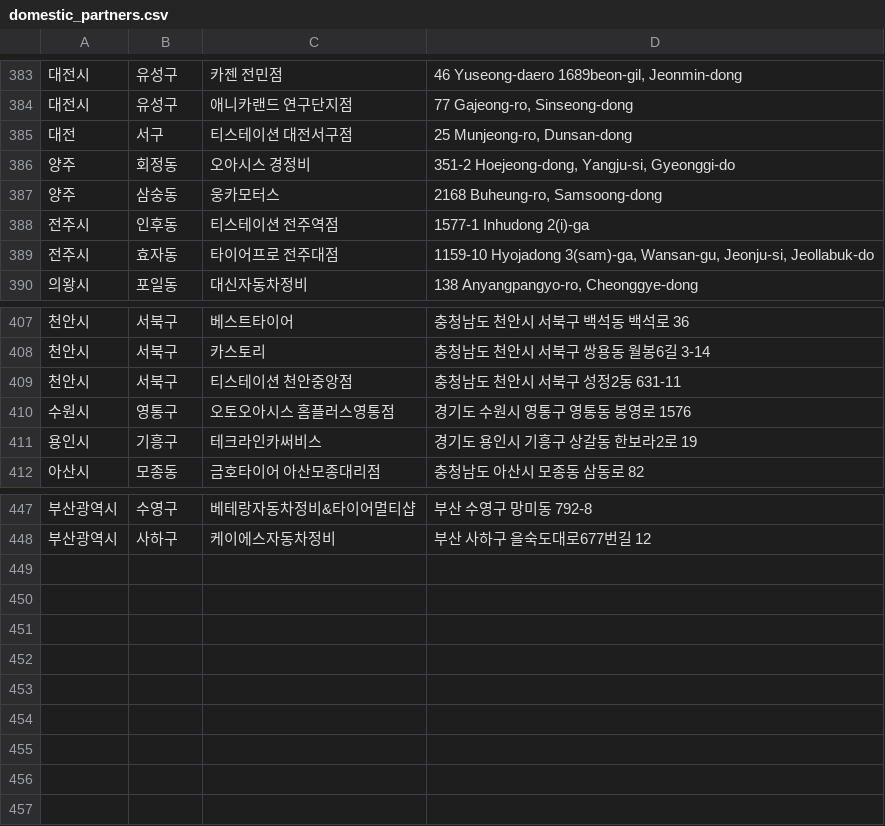
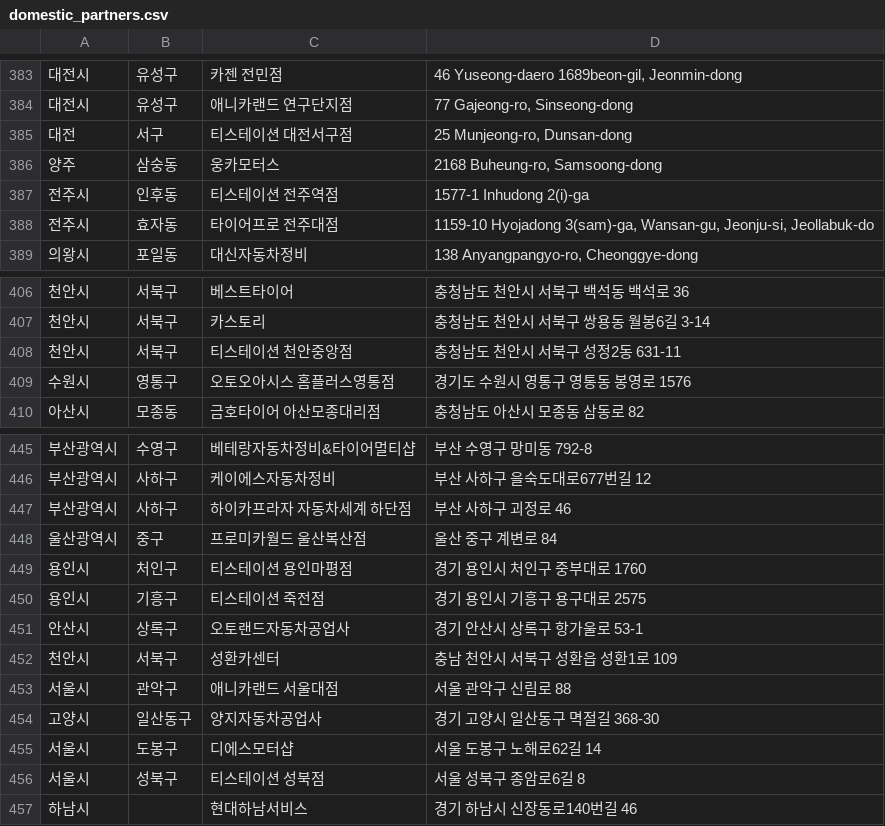
Before and after one commit to dongdong-e/domestic_partners, a CSV file: domestic_partners.csv, drawn as a sheet; only a part is shown, gaps mark what is left out.

Commit message:
updated lists
updated lists

```diff
--- a/domestic_partners.csv
+++ b/domestic_partners.csv
@@ -385,3 +385,2 @@
 대전,서구,티스테이션 대전서구점,"25 Munjeong-ro, Dunsan-dong"
-양주,회정동,오아시스 경정비,"351-2 Hoejeong-dong, Yangju-si, Gyeonggi-do"
 양주,삼숭동,웅카모터스,"2168 Buheung-ro, Samsoong-dong"
@@ -410,3 +409,2 @@
 수원시,영통구,오토오아시스 홈플러스영통점,경기도 수원시 영통구 영통동 봉영로 1576
-용인시,기흥구,테크라인카써비스,경기도 용인시 기흥구 상갈동 한보라2로 19
 아산시,모종동,금호타이어 아산모종대리점,충청남도 아산시 모종동 삼동로 82
@@ -448 +446,12 @@
 부산광역시,사하구,케이에스자동차정비,부산 사하구 을숙도대로677번길 12
+부산광역시,사하구,하이카프라자 자동차세계 하단점,부산 사하구 괴정로 46
+울산광역시,중구,프로미카월드 울산복산점,울산 중구 계변로 84
+용인시,처인구,티스테이션 용인마평점,경기 용인시 처인구 중부대로 1760
+용인시,기흥구,티스테이션 죽전점,경기 용인시 기흥구 용구대로 2575
+안산시,상록구,오토랜드자동차공업사,경기 안산시 상록구 항가울로 53-1
+천안시,서북구,성환카센터,충남 천안시 서북구 성환읍 성환1로 109
+서울시,관악구,애니카랜드 서울대점,서울 관악구 신림로 88
+고양시,일산동구,양지자동차공업사,경기 고양시 일산동구 멱절길 368-30
+서울시,도봉구,디에스모터샵,서울 도봉구 노해로62길 14
+서울시,성북구,티스테이션 성북점,서울 성북구 종암로6길 8
+하남시,,현대하남서비스,경기 하남시 신장동로140번길 46
```
Also changed, not shown: 2 other files.
